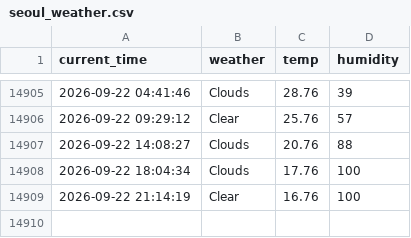
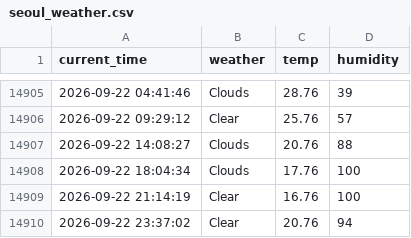
Before and after one commit to cuhuline/weather, a CSV file: seoul_weather.csv, drawn as a sheet; only a part is shown, gaps mark what is left out.

```diff
--- a/seoul_weather.csv
+++ b/seoul_weather.csv
@@ -14909 +14909,2 @@ current_time,weather,temp,humidity
 2026-09-22 21:14:19,Clear,16.76,100
+2026-09-22 23:37:02,Clear,20.76,94
```
